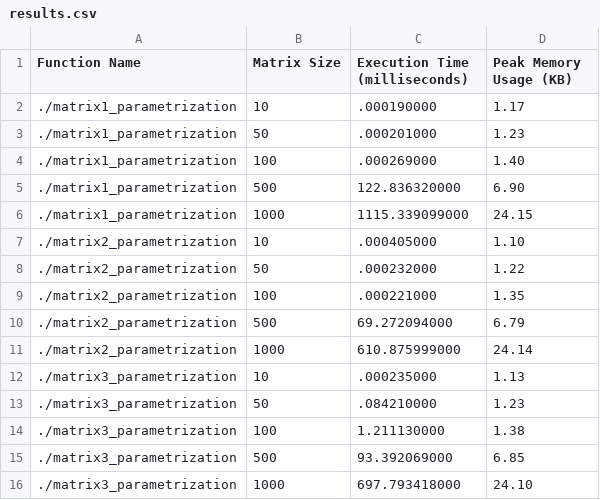
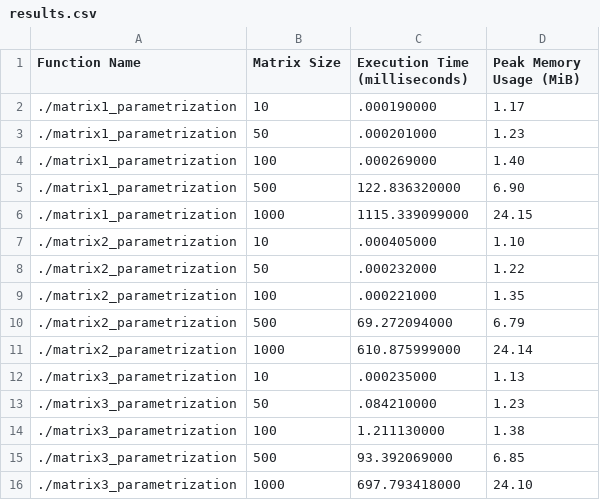
Before and after one commit to lunahernandez/BigDataIndividualAssignments, a CSV file: data/results.csv, drawn as a sheet.

Commit message:
Update results.csv

```diff
--- a/data/results.csv
+++ b/data/results.csv
@@ -1,2 +1,2 @@
-Function Name,Matrix Size,Execution Time (milliseconds),Peak Memory Usage (KB)
+Function Name,Matrix Size,Execution Time (milliseconds),Peak Memory Usage (MiB)
 ./matrix1_parametrization,10,.000190000,1.17
```
